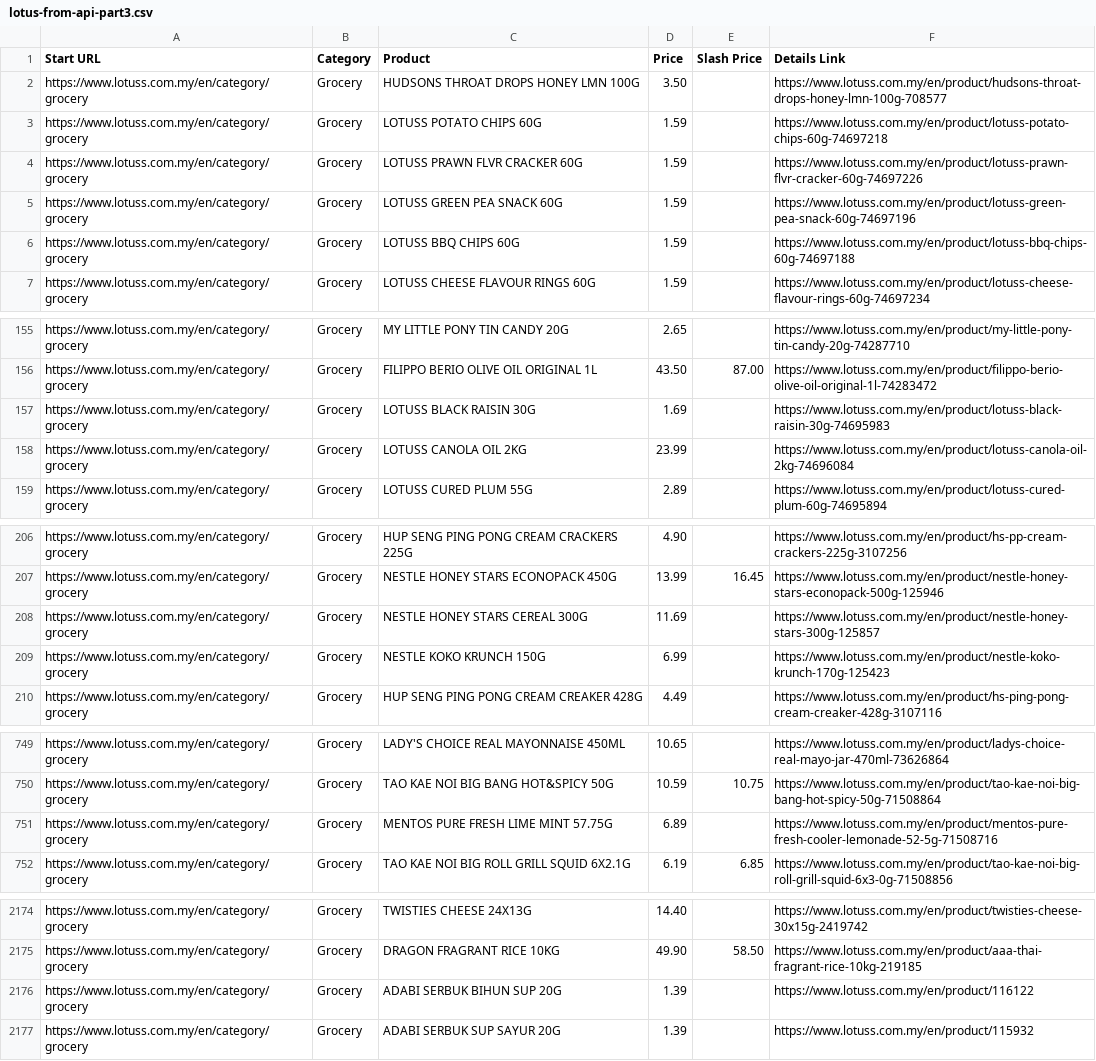
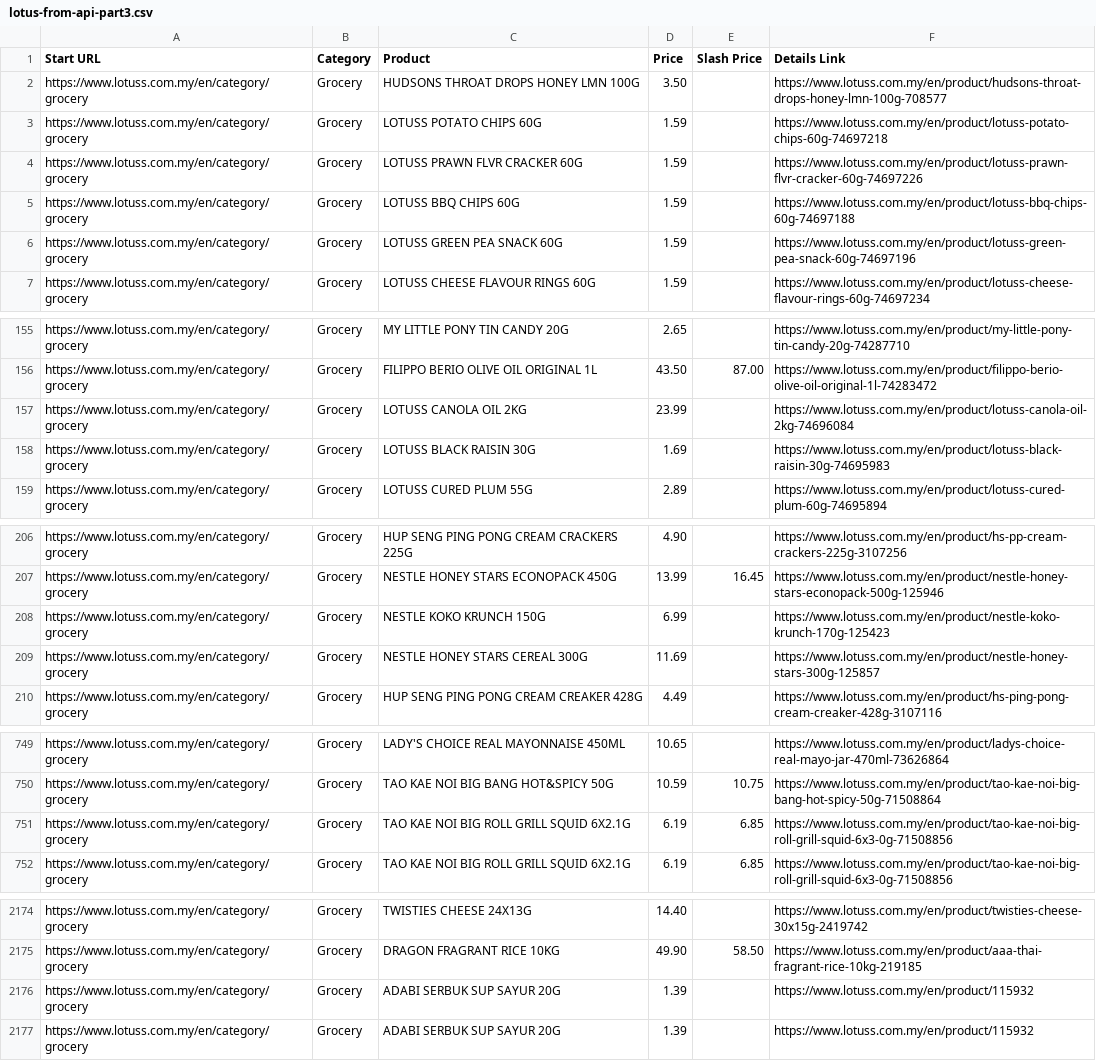
Before and after one commit to LeeMeng2020/supermarts, a CSV file: raw_data/lotus-from-api-part3.csv, drawn as a sheet; only a part is shown, gaps mark what is left out; the diff covers the shown part only.

```diff
--- a/raw_data/lotus-from-api-part3.csv
+++ b/raw_data/lotus-from-api-part3.csv
@@ -4,4 +4,4 @@ https://www.lotuss.com.my/en/category/grocery,Grocery,LOTUSS POTATO CHIPS 60G,1.
 https://www.lotuss.com.my/en/category/grocery,Grocery,LOTUSS PRAWN FLVR CRACKER 60G,1.59,,https://www.lotuss.com.my/en/product/lotuss-prawn-flvr-cracker-60g-74697226
-https://www.lotuss.com.my/en/category/grocery,Grocery,LOTUSS GREEN PEA SNACK 60G,1.59,,https://www.lotuss.com.my/en/product/lotuss-green-pea-snack-60g-74697196
 https://www.lotuss.com.my/en/category/grocery,Grocery,LOTUSS BBQ CHIPS 60G,1.59,,https://www.lotuss.com.my/en/product/lotuss-bbq-chips-60g-74697188
+https://www.lotuss.com.my/en/category/grocery,Grocery,LOTUSS GREEN PEA SNACK 60G,1.59,,https://www.lotuss.com.my/en/product/lotuss-green-pea-snack-60g-74697196
 https://www.lotuss.com.my/en/category/grocery,Grocery,LOTUSS CHEESE FLAVOUR RINGS 60G,1.59,,https://www.lotuss.com.my/en/product/lotuss-cheese-flavour-rings-60g-74697234
@@ -156,4 +156,4 @@ https://www.lotuss.com.my/en/category/grocery,Grocery,MY LITTLE PONY TIN CANDY 2
 https://www.lotuss.com.my/en/category/grocery,Grocery,FILIPPO BERIO OLIVE OIL ORIGINAL 1L,43.50,87.00,https://www.lotuss.com.my/en/product/filippo-berio-olive-oil-original-1l-74283472
-https://www.lotuss.com.my/en/category/grocery,Grocery,LOTUSS BLACK RAISIN 30G,1.69,,https://www.lotuss.com.my/en/product/lotuss-black-raisin-30g-74695983
 https://www.lotuss.com.my/en/category/grocery,Grocery,LOTUSS CANOLA OIL 2KG,23.99,,https://www.lotuss.com.my/en/product/lotuss-canola-oil-2kg-74696084
+https://www.lotuss.com.my/en/category/grocery,Grocery,LOTUSS BLACK RAISIN 30G,1.69,,https://www.lotuss.com.my/en/product/lotuss-black-raisin-30g-74695983
 https://www.lotuss.com.my/en/category/grocery,Grocery,LOTUSS CURED PLUM 55G,2.89,,https://www.lotuss.com.my/en/product/lotuss-cured-plum-60g-74695894
@@ -207,4 +207,4 @@ https://www.lotuss.com.my/en/category/grocery,Grocery,HUP SENG PING PONG CREAM C
 https://www.lotuss.com.my/en/category/grocery,Grocery,NESTLE HONEY STARS ECONOPACK 450G,13.99,16.45,https://www.lotuss.com.my/en/product/nestle-honey-stars-econopack-500g-125946
-https://www.lotuss.com.my/en/category/grocery,Grocery,NESTLE HONEY STARS CEREAL 300G,11.69,,https://www.lotuss.com.my/en/product/nestle-honey-stars-300g-125857
 https://www.lotuss.com.my/en/category/grocery,Grocery,NESTLE KOKO KRUNCH 150G,6.99,,https://www.lotuss.com.my/en/product/nestle-koko-krunch-170g-125423
+https://www.lotuss.com.my/en/category/grocery,Grocery,NESTLE HONEY STARS CEREAL 300G,11.69,,https://www.lotuss.com.my/en/product/nestle-honey-stars-300g-125857
 https://www.lotuss.com.my/en/category/grocery,Grocery,HUP SENG PING PONG CREAM CREAKER 428G,4.49,,https://www.lotuss.com.my/en/product/hs-ping-pong-cream-creaker-428g-3107116
@@ -750,3 +750,3 @@ https://www.lotuss.com.my/en/category/grocery,Grocery,LADY'S CHOICE REAL MAYONNA
 https://www.lotuss.com.my/en/category/grocery,Grocery,TAO KAE NOI BIG BANG HOT&SPICY 50G,10.59,10.75,https://www.lotuss.com.my/en/product/tao-kae-noi-big-bang-hot-spicy-50g-71508864
-https://www.lotuss.com.my/en/category/grocery,Grocery,MENTOS PURE FRESH LIME MINT 57.75G,6.89,,https://www.lotuss.com.my/en/product/mentos-pure-fresh-cooler-lemonade-52-5g-71508716
+https://www.lotuss.com.my/en/category/grocery,Grocery,TAO KAE NOI BIG ROLL GRILL SQUID 6X2.1G,6.19,6.85,https://www.lotuss.com.my/en/product/tao-kae-noi-big-roll-grill-squid-6x3-0g-71508856
 https://www.lotuss.com.my/en/category/grocery,Grocery,TAO KAE NOI BIG ROLL GRILL SQUID 6X2.1G,6.19,6.85,https://www.lotuss.com.my/en/product/tao-kae-noi-big-roll-grill-squid-6x3-0g-71508856
@@ -2175,3 +2175,3 @@ https://www.lotuss.com.my/en/category/grocery,Grocery,TWISTIES CHEESE 24X13G,14.
 https://www.lotuss.com.my/en/category/grocery,Grocery,DRAGON FRAGRANT RICE 10KG,49.90,58.50,https://www.lotuss.com.my/en/product/aaa-thai-fragrant-rice-10kg-219185
-https://www.lotuss.com.my/en/category/grocery,Grocery,ADABI SERBUK BIHUN SUP 20G,1.39,,https://www.lotuss.com.my/en/product/116122
+https://www.lotuss.com.my/en/category/grocery,Grocery,ADABI SERBUK SUP SAYUR 20G,1.39,,https://www.lotuss.com.my/en/product/115932
 https://www.lotuss.com.my/en/category/grocery,Grocery,ADABI SERBUK SUP SAYUR 20G,1.39,,https://www.lotuss.com.my/en/product/115932
```
Also changed, not shown: 17 moved rows elsewhere in this file, raw_data/lotus-from-api-part1.csv, raw_data/lotus-from-api-part2.csv, 4 other files.
